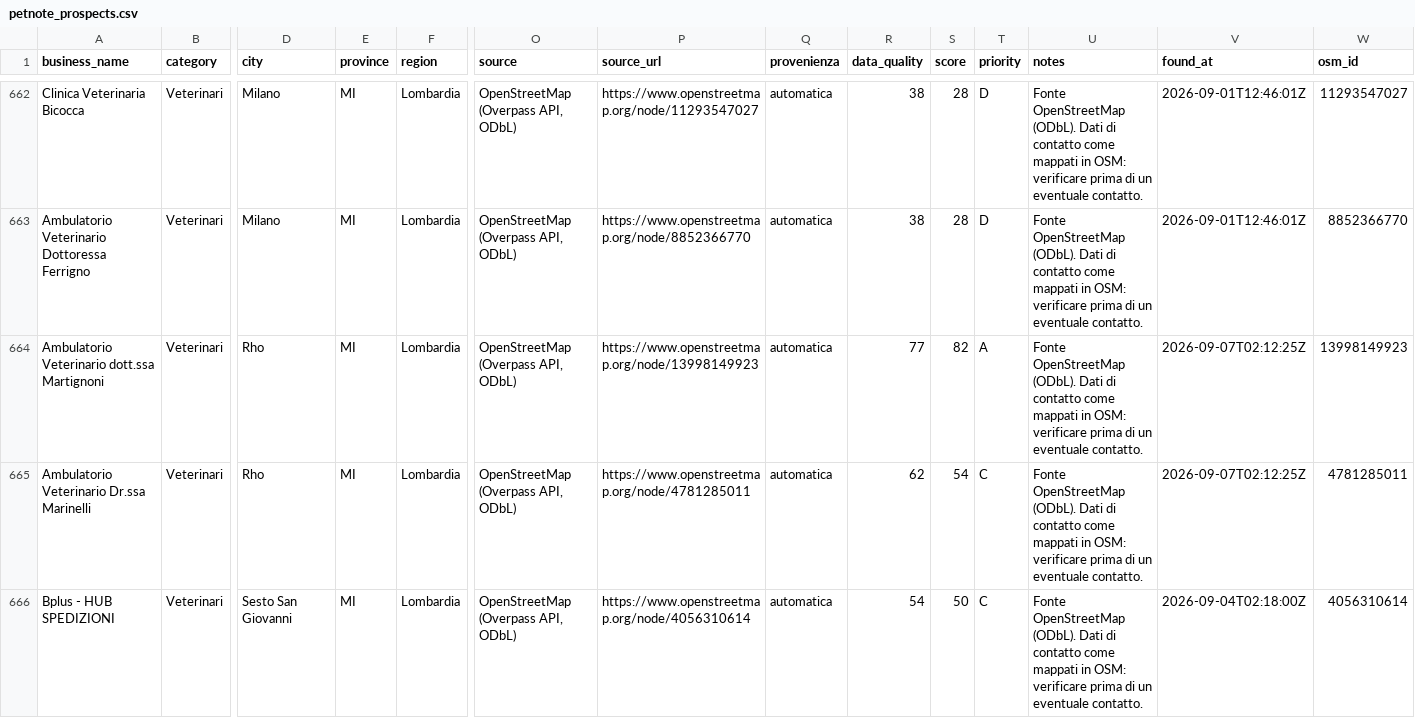
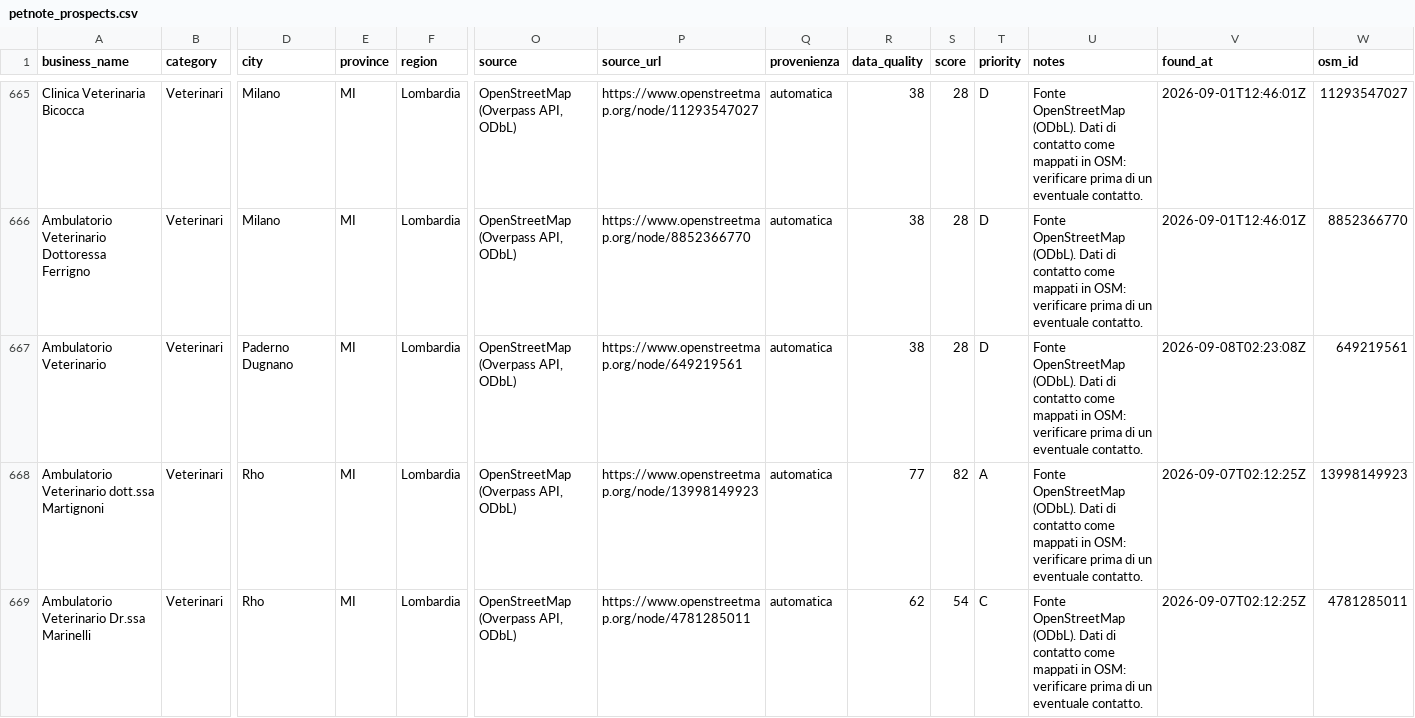
Before and after one commit to lucaiolienrico/prova, a CSV file: prospecting/output/petnote_prospects.csv, drawn as a sheet; only a part is shown, gaps mark what is left out; the shorter side is filled out with more unchanged rows; rows hold the shown columns only; the diff covers the shown part only; the diff names each change by its address in the sheet, - before the commit and + after, or states it on an @@ line.

```diff
--- a/prospecting/output/petnote_prospects.csv
+++ b/prospecting/output/petnote_prospects.csv
+row 667: Ambulatorio Veterinario | Veterinari | Paderno Dugnano | MI | Lombardia | OpenStreetMap (Overpass API, ODbL) | https://www.openstreetmap.org/node/649219561 | automatica | 38 | 28 | D | Fonte OpenStreetMap (ODbL). Dati di contatto come mappati in OSM: verificare prima di un eventuale contatto. | 2026-09-08T02:23:08Z | 649219561
```
Also changed, not shown: 10 added rows elsewhere in this file, prospecting/output/shortlist_AB.csv, 12 other files.
